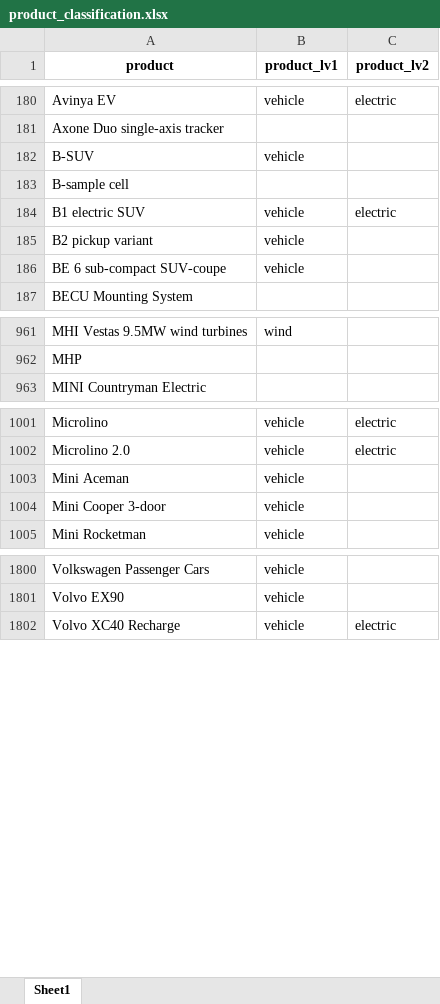
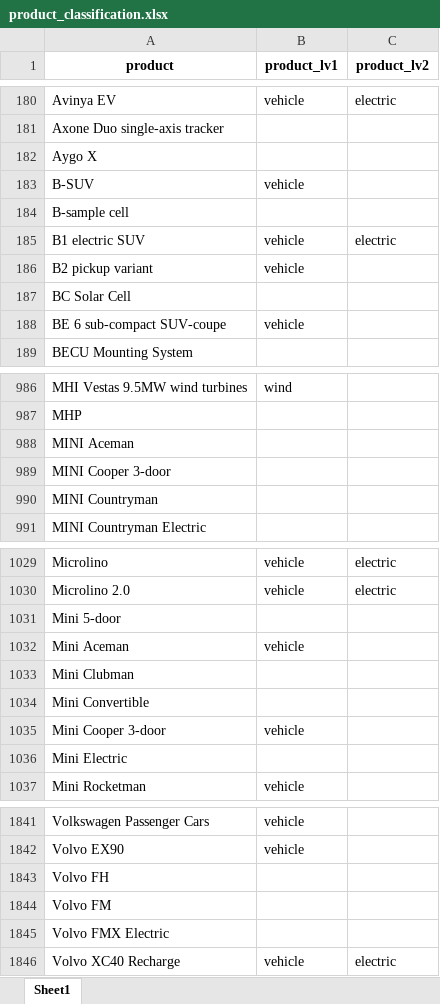
Before and after one commit to benmcwilliams/tuone-core, an Excel workbook: reconcile/storage/input/product_classification.xlsx, sheet Sheet1, drawn as a sheet; only a part is shown, gaps mark what is left out; values as stored, in another font and other column widths than the file's, no borders; the diff covers the shown part only; the diff names each change by its address in the sheet, - before the commit and + after, or states it on an @@ line.

```diff
--- a/reconcile/storage/input/product_classification.xlsx (sheet Sheet1)
+++ b/reconcile/storage/input/product_classification.xlsx (sheet Sheet1)
+row 182: Aygo X
+row 187: BC Solar Cell
+row 988: MINI Aceman
+row 989: MINI Cooper 3-door
+row 990: MINI Countryman
+row 1031: Mini 5-door
+row 1033: Mini Clubman
+row 1034: Mini Convertible
+row 1036: Mini Electric
+row 1843: Volvo FH
+row 1844: Volvo FM
+row 1845: Volvo FMX Electric
```
Also changed, not shown: 45 added rows elsewhere in this sheet, reconcile/storage/output/factory-technological-clean-capacities-investments.xlsx, reconcile/storage/output/factory-technological-clean-capacities.xlsx, 36 other files.
